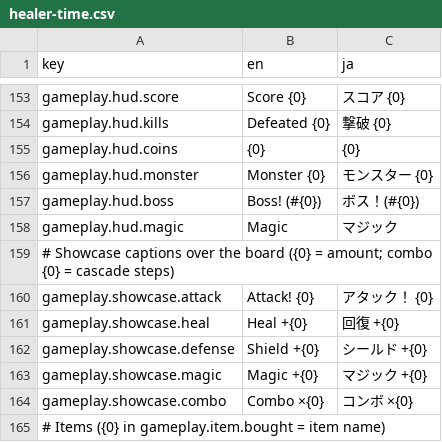
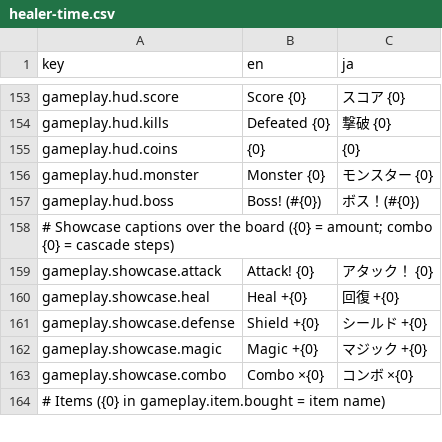
Before and after one commit to alother-pawa/healer-time, a CSV file: Assets/game/localization/Resources/Paowa/Localization/healer-time.csv, drawn as a sheet; only a part is shown, gaps mark what is left out; the diff names each change by its address in the sheet, - before the commit and + after, or states it on an @@ line.

Commit message:
healer stands behind the hero with its magic bar, items alone at the bottom

```diff
--- a/Assets/game/localization/Resources/Paowa/Localization/healer-time.csv
+++ b/Assets/game/localization/Resources/Paowa/Localization/healer-time.csv
-row 158: gameplay.hud.magic | Magic | マジック
```
Also changed, not shown: 13 other files.
